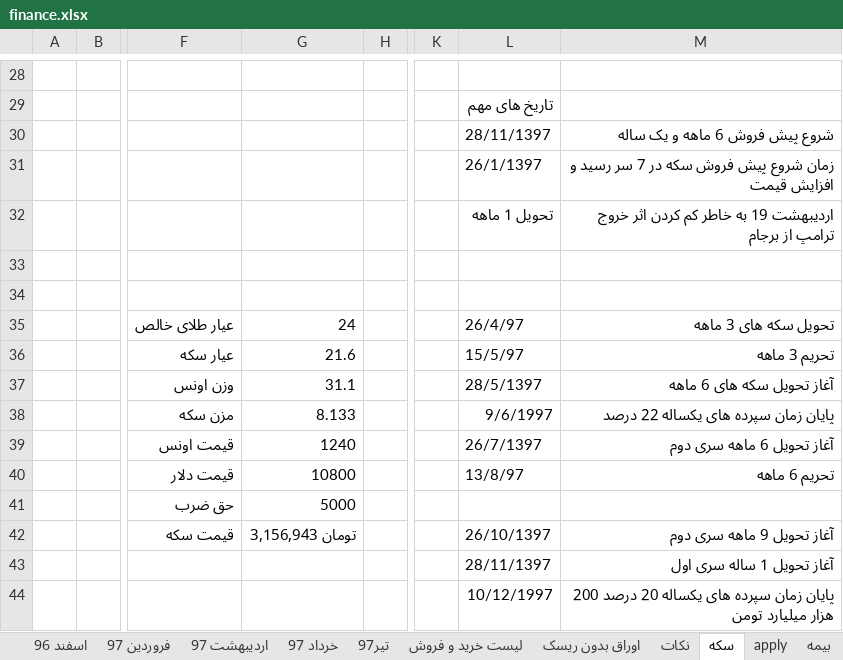
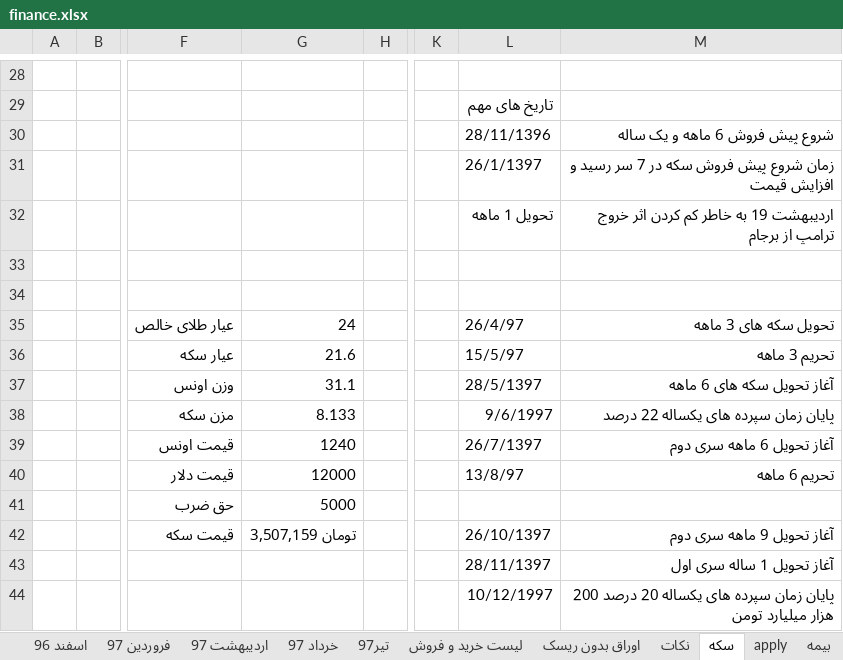
Before and after one commit to ali61n60/AudioDemo, an Excel workbook: AudioDemo/finance/finance.xlsx, sheet سکه, drawn as a sheet; only a part is shown, gaps mark what is left out; values as stored, in another font and other column widths than the file's, no borders; the diff names each change by its address in the sheet, - before the commit and + after, or states it on an @@ line.

```diff
--- a/AudioDemo/finance/finance.xlsx (sheet سکه)
+++ b/AudioDemo/finance/finance.xlsx (sheet سکه)
-L30: 28/11/1397
+L30: 28/11/1396
-G40: 10800
+G40: 12000
-G42: تومان 3,156,943
+G42: تومان 3,507,159
```
Also changed, not shown: 1 other file.
